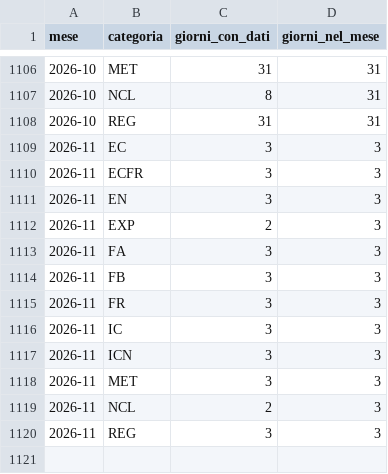
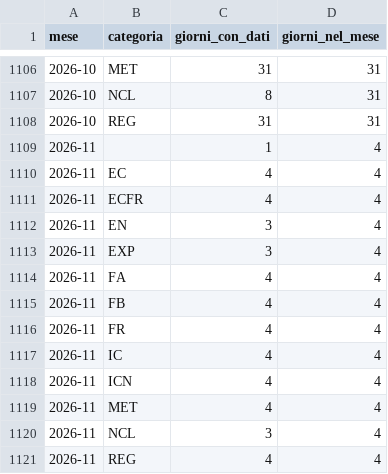
Before and after one commit to DrElegantia/trainstats-dashboard, a CSV file: data/gold/copertura_categoria.csv, drawn as a sheet; only a part is shown, gaps mark what is left out.

```diff
--- a/data/gold/copertura_categoria.csv
+++ b/data/gold/copertura_categoria.csv
@@ -1108,13 +1108,14 @@ mese,categoria,giorni_con_dati,giorni_nel_mese
 2026-10,REG,31,31
-2026-11,EC,3,3
-2026-11,ECFR,3,3
-2026-11,EN,3,3
-2026-11,EXP,2,3
-2026-11,FA,3,3
-2026-11,FB,3,3
-2026-11,FR,3,3
-2026-11,IC,3,3
-2026-11,ICN,3,3
-2026-11,MET,3,3
-2026-11,NCL,2,3
-2026-11,REG,3,3
+2026-11,,1,4
+2026-11,EC,4,4
+2026-11,ECFR,4,4
+2026-11,EN,3,4
+2026-11,EXP,3,4
+2026-11,FA,4,4
+2026-11,FB,4,4
+2026-11,FR,4,4
+2026-11,IC,4,4
+2026-11,ICN,4,4
+2026-11,MET,4,4
+2026-11,NCL,3,4
+2026-11,REG,4,4
```
Also changed, not shown: data/gold/stations_dim.csv, 16 other files.
